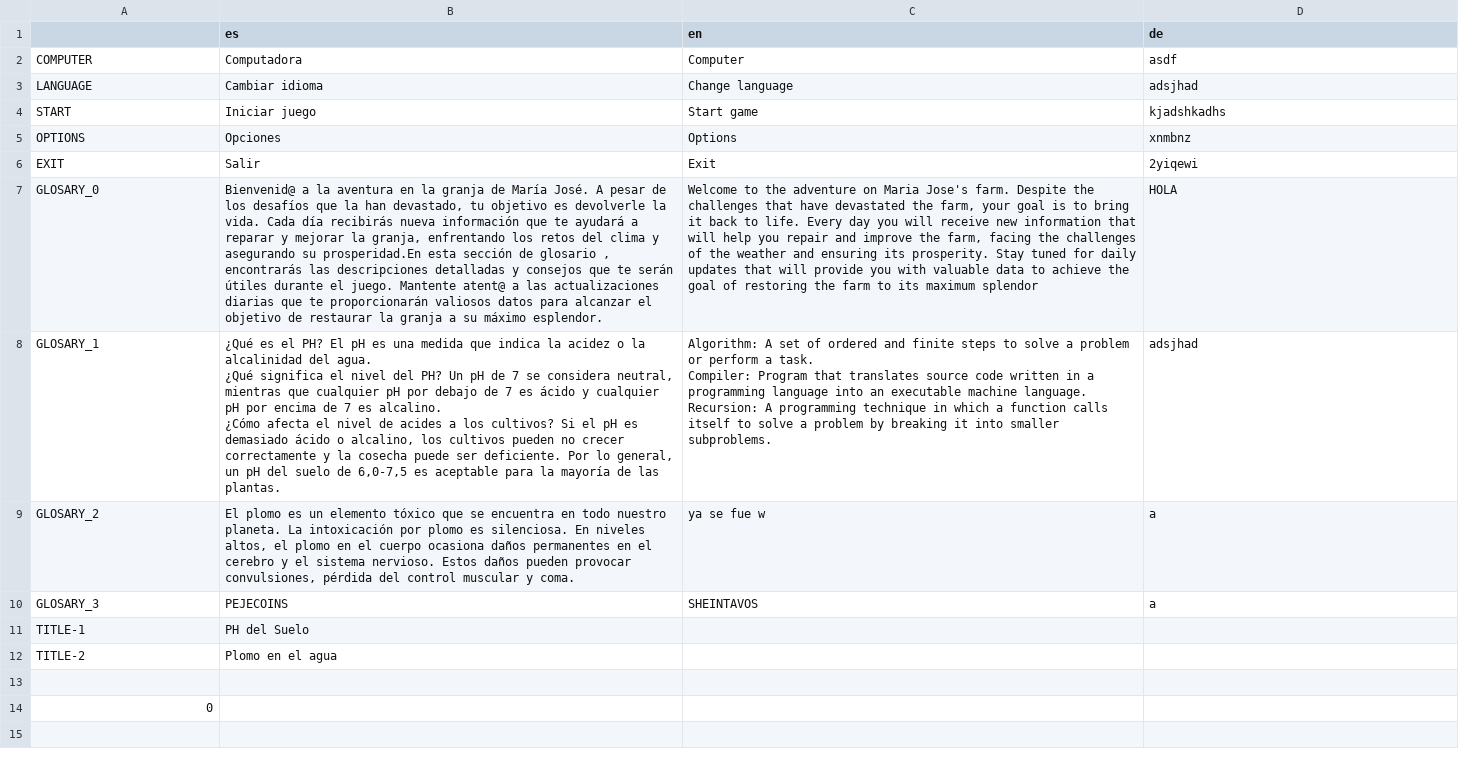
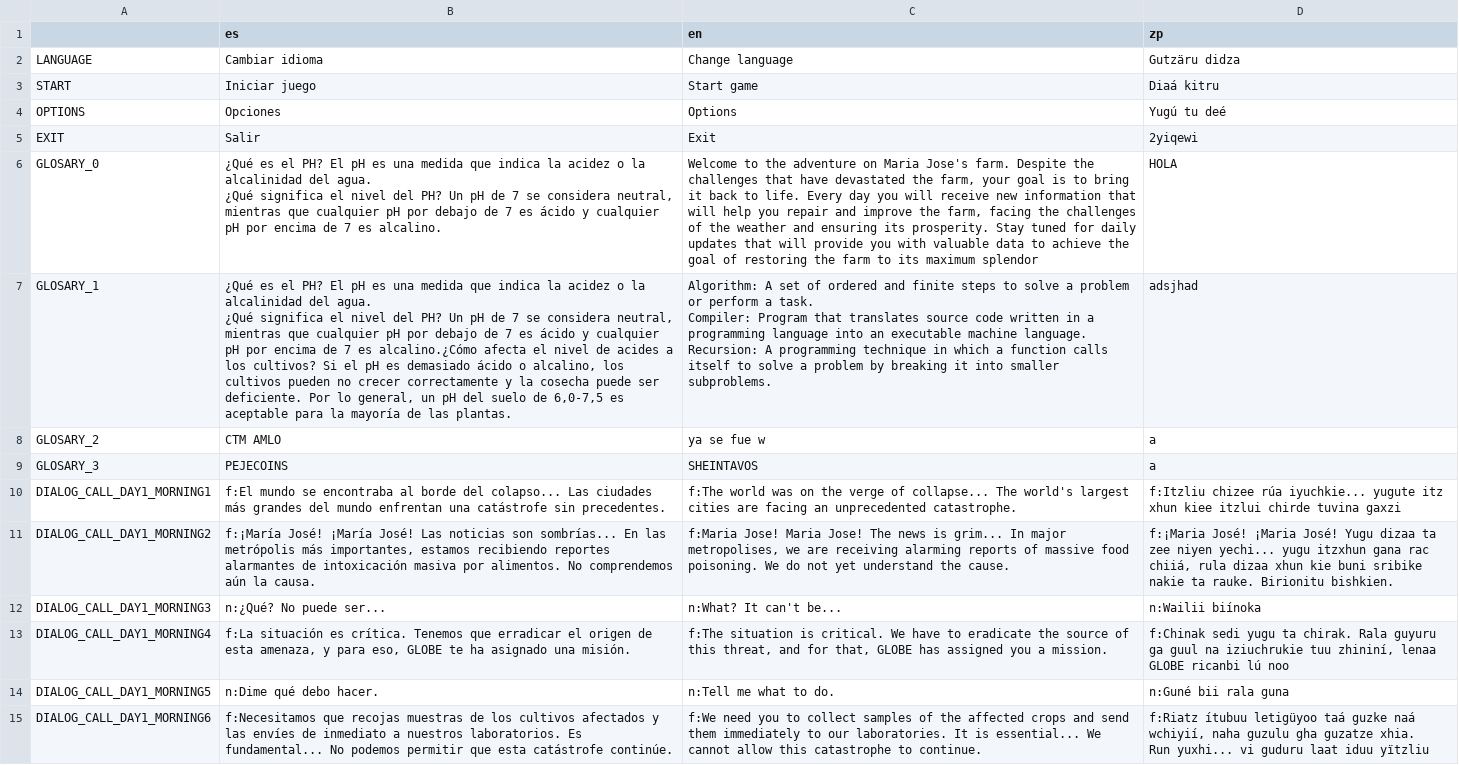
Before and after one commit to Fernando-Mauro/nasa-space-apps-globe, a CSV file: translation/tr.csv, drawn as a sheet; removed rows and columns are numbered as before the commit, all else as after; ↵ is a line break in a cell; the diff names each change by its address in the sheet, - before the commit and + after, or states it on an @@ line.

```diff
--- a/translation/tr.csv
+++ b/translation/tr.csv
-D1: de
+D1: zp
-row 2: COMPUTER | Computadora | Computer | asdf
-D2 (zp): adsjhad
+D2 (zp): Gutzäru didza
-D3 (zp): kjadshkadhs
+D3 (zp): Diaá kitru
-D4 (zp): xnmbnz
+D4 (zp): Yugú tu deé
-B6 (es): Bienvenid@ a la aventura en la granja de María José. A pesar de los desafíos que la han devastado, tu objetivo es devolverle la vida. Cada día recibirás nueva información que te ayudará a reparar y mejorar la granja, enfrentando los retos del clima y asegurando su prosperidad.En esta sección de glosario , encontrarás las descripciones detalladas y consejos que te serán útiles durante el juego. Mantente atent@ a las actualizaciones diarias que te proporcionarán valiosos datos para alcanzar el objetivo de restaurar la granja a su máximo esplendor.
+B6 (es): ¿Qué es el PH? El pH es una medida que indica la acidez o la alcalinidad del agua. ↵ ¿Qué significa el nivel del PH? Un pH de 7 se considera neutral, mientras que cualquier pH por debajo de 7 es ácido y cualquier pH por encima de 7 es alcalino.
-B7 (es): …7 es alcalino. ↵ ¿Cómo afecta el…
+B7 (es): …7 es alcalino.¿Cómo afecta el…
-B8 (es): El plomo es un elemento tóxico que se encuentra en todo nuestro planeta. La intoxicación por plomo es silenciosa. En niveles altos, el plomo en el cuerpo ocasiona daños permanentes en el cerebro y el sistema nervioso. Estos daños pueden provocar convulsiones, pérdida del control muscular y coma.
+B8 (es): CTM AMLO
-row 11: TITLE-1 | PH del Suelo
-row 12: TITLE-2 | Plomo en el agua
-row 10: (empty)
+row 10: DIALOG_CALL_DAY1_MORNING1 | f:El mundo se encontraba al borde del colapso... Las ciudades más grandes del mundo enfrentan una catástrofe sin precedentes. | f:The world was on the verge of collapse... The world's largest cities are facing an unprecedented catastrophe. | f:Itzliu chizee rúa iyuchkie... yugute itz xhun kiee itzlui chirde tuvina gaxzi
-row 14: 0
+row 11: DIALOG_CALL_DAY1_MORNING2 | f:¡María José! ¡María José! Las noticias son sombrías... En las metrópolis más importantes, estamos recibiendo reportes alarmantes de intoxicación masiva por alimentos. No comprendemos aún la causa. | f:Maria Jose! Maria Jose! The news is grim... In major metropolises, we are receiving alarming reports of massive food poisoning. We do not yet understand the cause. | f:¡Maria José! ¡Maria José! Yugu dizaa ta zee niyen yechi... yugu itzxhun gana rac chiiá, rula dizaa xhun kie buni sribike nakie ta rauke. Birionitu bishkien.
+row 12: DIALOG_CALL_DAY1_MORNING3 | n:¿Qué? No puede ser... | n:What? It can't be... | n:Wailii biínoka
+row 13: DIALOG_CALL_DAY1_MORNING4 | f:La situación es crítica. Tenemos que erradicar el origen de esta amenaza, y para eso, GLOBE te ha asignado una misión. | f:The situation is critical. We have to eradicate the source of this threat, and for that, GLOBE has assigned you a mission. | f:Chinak sedi yugu ta chirak. Rala guyuru ga guul na iziuchrukie tuu zhininí, lenaa GLOBE ricanbi lú noo
+row 14: DIALOG_CALL_DAY1_MORNING5 | n:Dime qué debo hacer. | n:Tell me what to do. | n:Guné bii rala guna
+row 15: DIALOG_CALL_DAY1_MORNING6 | f:Necesitamos que recojas muestras de los cultivos afectados y las envíes de inmediato a nuestros laboratorios. Es fundamental... No podemos permitir que esta catástrofe continúe. | f:We need you to collect samples of the affected crops and send them immediately to our laboratories. It is essential... We cannot allow this catastrophe to continue. | f:Riatz ítubuu letigüyoo taá guzke naá wchiyií, naha guzulu gha guzatze xhia. ↵ Run yuxhi... vi guduru laat iduu yïtzliu
```
Also changed, not shown: 25 other files.
